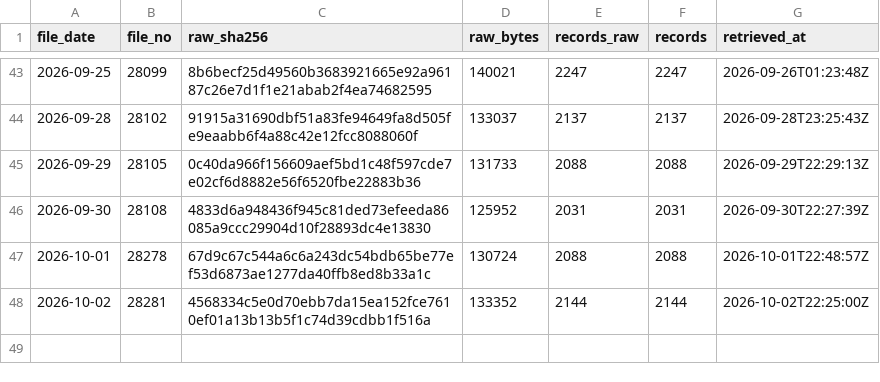
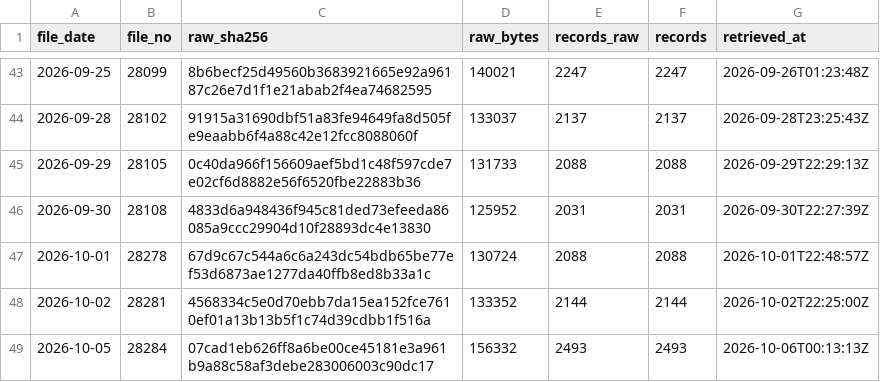
Before and after one commit to kazsakaiwork-code/deltakura, a CSV file: data/published/nta/manifest.csv, drawn as a sheet; only a part is shown, gaps mark what is left out.

Commit message:
data: nightly corporate-registry diff summary + manifest

```diff
--- a/data/published/nta/manifest.csv
+++ b/data/published/nta/manifest.csv
@@ -48 +48,2 @@ file_date,file_no,raw_sha256,raw_bytes,records_raw,records,retrieved_at
 2026-10-02,28281,4568334c5e0d70ebb7da15ea152fce7610ef01a13b13b5f1c74d39cdbb1f516a,133352,2144,2144,2026-10-02T22:25:00Z
+2026-10-05,28284,07cad1eb626ff8a6be00ce45181e3a961b9a88c58af3debe283006003c90dc17,156332,2493,2493,2026-10-06T00:13:13Z
```
Also changed, not shown: 2 other files.
